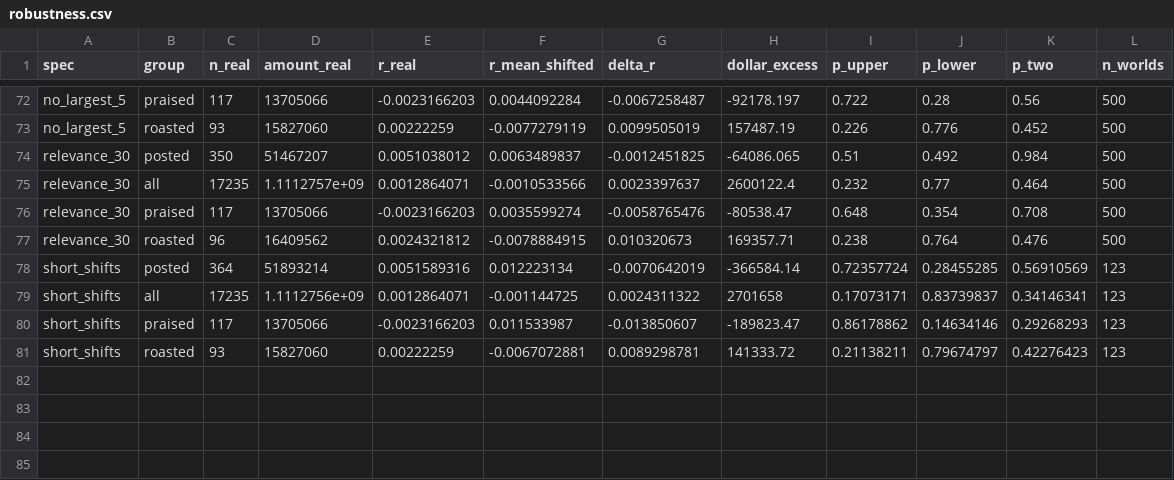
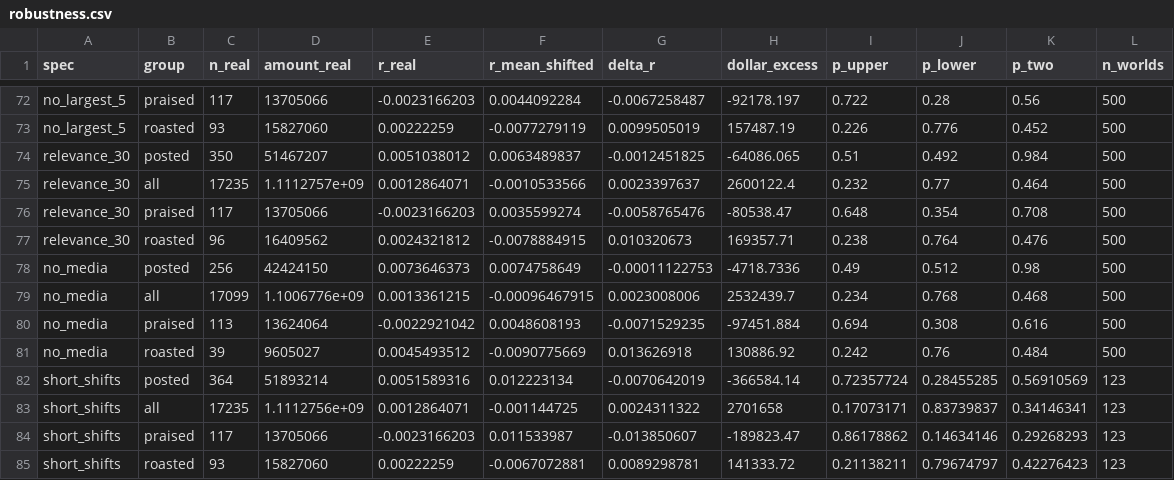
Before and after one commit to Steven-McQueen/MasterDataHandling, a CSV file: 10) Checks/robustness.csv, drawn as a sheet; only a part is shown, gaps mark what is left out; the diff names each change by its address in the sheet, - before the commit and + after, or states it on an @@ line.

Commit message:
Step 10: check 7, without the media companies
Removes the purchases of the seven owners of a national US news outlet
(FOXA, NWSA, WBD, CMCSA, DIS, SKYD, VSNT) in every world, for Part 3 and
Part 2's purchase hits. Added after the results; a check, not the main
test. The other checks are unchanged. The robustness exhibit now also
lists checks 6 and 7.

```diff
--- a/10) Checks/robustness.csv
+++ b/10) Checks/robustness.csv
+row 78: no_media | posted | 256 | 42424150 | 0.0073646373 | 0.0074758649 | -0.00011122753 | -4718.7336 | 0.49 | 0.512 | 0.98 | 500
+row 79: no_media | all | 17099 | 1.1006776e+09 | 0.0013361215 | -0.00096467915 | 0.0023008006 | 2532439.7 | 0.234 | 0.768 | 0.468 | 500
+row 80: no_media | praised | 113 | 13624064 | -0.0022921042 | 0.0048608193 | -0.0071529235 | -97451.884 | 0.694 | 0.308 | 0.616 | 500
+row 81: no_media | roasted | 39 | 9605027 | 0.0045493512 | -0.0090775669 | 0.013626918 | 130886.92 | 0.242 | 0.76 | 0.484 | 500
```
Also changed, not shown: 11) Exhibits/tables/tab_robustness.csv, 13 other files.
